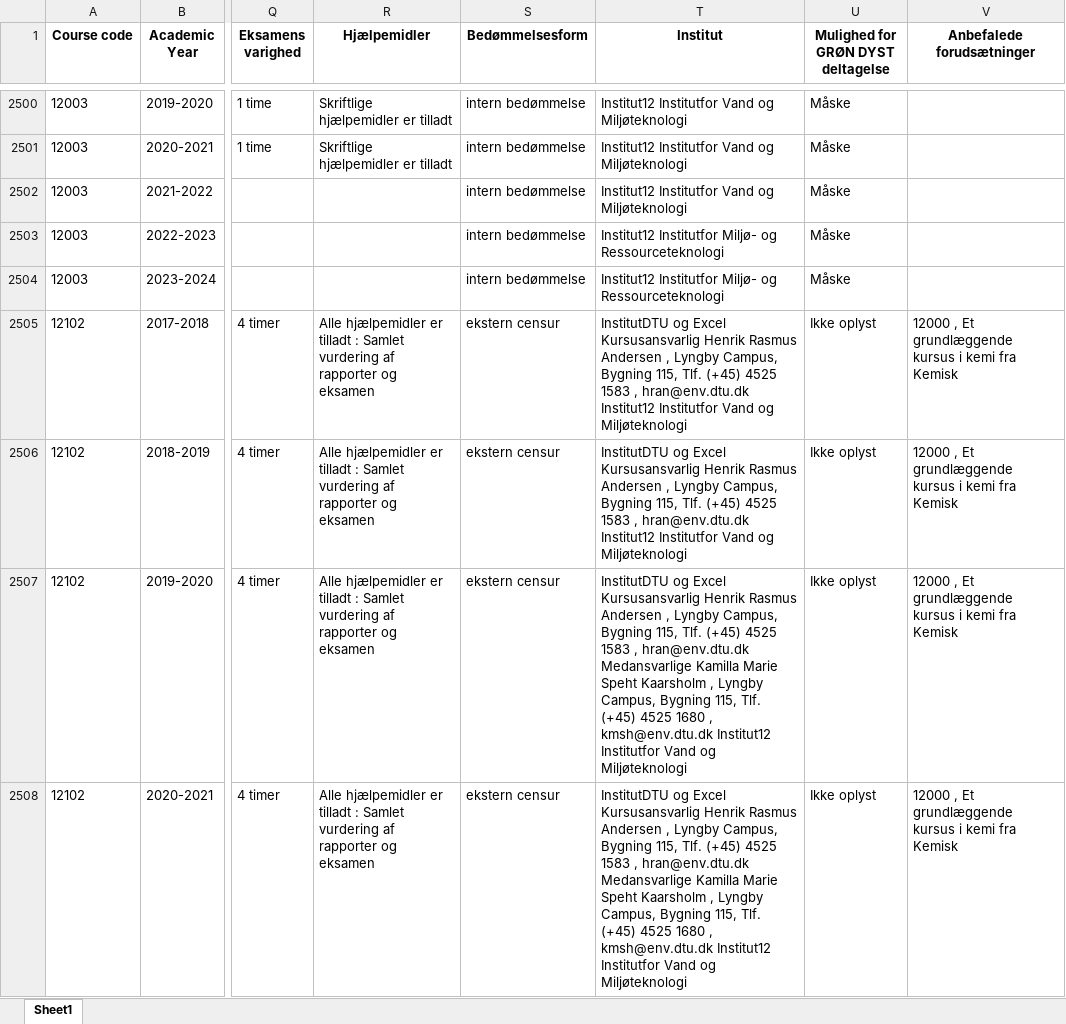
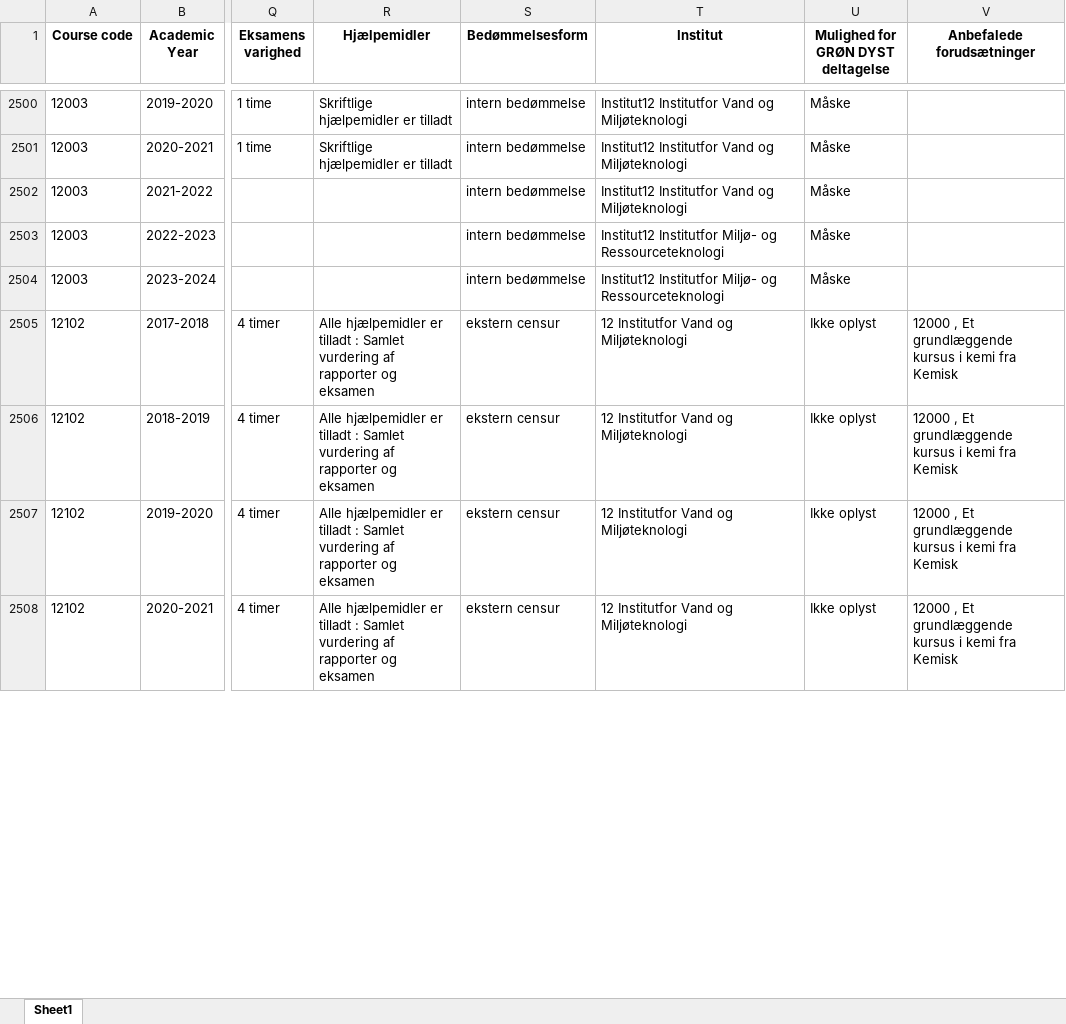
Before and after one commit to fmb622/isds2024exam, an Excel workbook: cleaned_merged_course_data.xlsx, sheet Sheet1, drawn as a sheet; only a part is shown, gaps mark what is left out; values as stored, in another font and other column widths than the file's, no borders; the diff covers the shown part only; the diff names each change by its address in the sheet, - before the commit and + after, or states it on an @@ line.

```diff
--- a/cleaned_merged_course_data.xlsx (sheet Sheet1)
+++ b/cleaned_merged_course_data.xlsx (sheet Sheet1)
-T2505:T2506 (Institut): InstitutDTU og Excel Kursusansvarlig Henrik Rasmus Andersen , Lyngby Campus, Bygning 115, Tlf. (+45) 4525 1583 , hran@env.dtu.dk Institut12 Institutfor Vand…
+T2505:T2506 (Institut): 12 Institutfor Vand…
-T2507:T2508 (Institut): InstitutDTU og Excel Kursusansvarlig Henrik Rasmus Andersen , Lyngby Campus, Bygning 115, Tlf. (+45) 4525 1583 , hran@env.dtu.dk Medansvarlige Kamilla Marie Speht Kaarsholm , Lyngby Campus, Bygning 115, Tlf. (+45) 4525 1680 , kmsh@env.dtu.dk Institut12 Institutfor Vand…
+T2507:T2508 (Institut): 12 Institutfor Vand…
```
Also changed, not shown: 128 edited cells elsewhere in this sheet, 4 other files.
